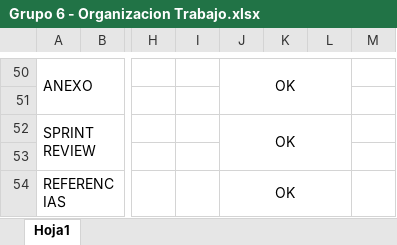
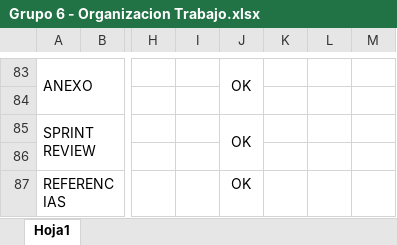
Before and after one commit to vixo23/ING-DE-SOFTWARE, an Excel workbook: INCREMENTO2/Excels/Grupo 6 - Organizacion Trabajo.xlsx, sheet Hoja1, drawn as a sheet; only a part is shown, gaps mark what is left out; values as stored, in another font and other column widths than the file's, no borders; removed rows and columns are numbered as before the commit, all else as after; the diff covers the shown part only; the diff names each change by its address in the sheet, - before the commit and + after, or states it on an @@ line.

```diff
--- a/INCREMENTO2/Excels/Grupo 6 - Organizacion Trabajo.xlsx (sheet Hoja1)
+++ b/INCREMENTO2/Excels/Grupo 6 - Organizacion Trabajo.xlsx (sheet Hoja1)
-J50:L51 merged
+J83:J84 merged
-J52:L53 merged
+J85:J86 merged
-J54:L54 merged
```
Also changed, not shown: 54 added rows, 21 removed rows, 5 edited cells, cell formats and merged cells elsewhere in this sheet, INCREMENTO2/Excels/Backlog sprint - Sprint backlog - Sprint Review.xlsx, 9 other files.
